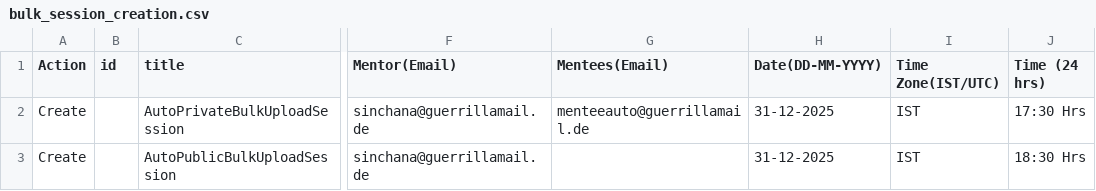
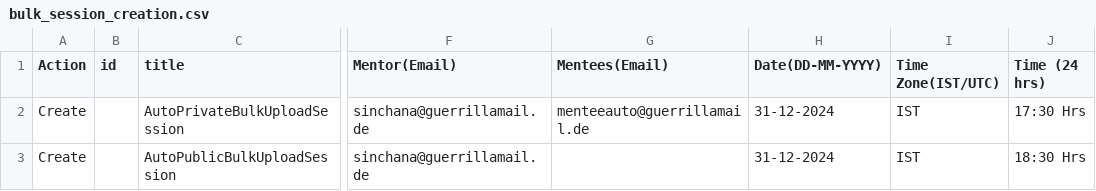
Before and after one commit to ELEVATE-Project/sl-backend-automation, a CSV file: src/main/resources/bulk_session_creation.csv, drawn as a sheet; only a part is shown, gaps mark what is left out; the diff names each change by its address in the sheet, - before the commit and + after, or states it on an @@ line.

Commit message:
MentorED Sanity Suite corrections

```diff
--- a/src/main/resources/bulk_session_creation.csv
+++ b/src/main/resources/bulk_session_creation.csv
-H2:H3 (Date(DD-MM-YYYY)): 31-12-2025
+H2:H3 (Date(DD-MM-YYYY)): 31-12-2024
```
Also changed, not shown: src/main/resources/bulk_session_creation_auto_Qa.csv, 11 other files.
